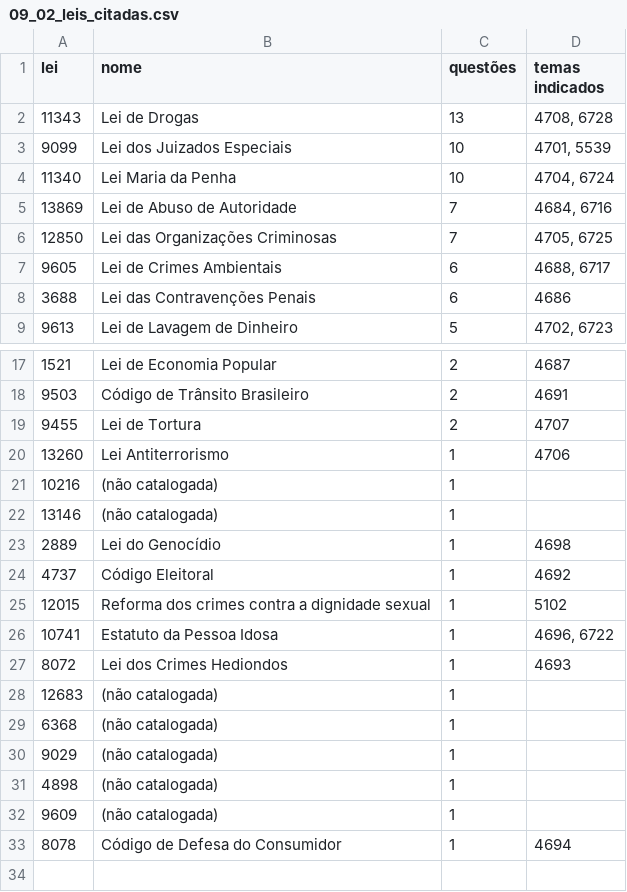
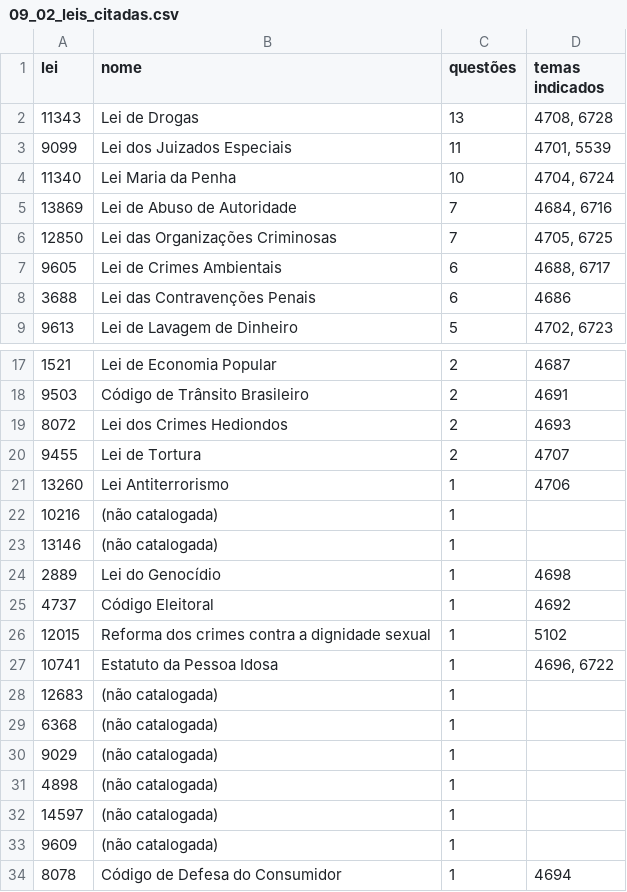
Before and after one commit to AIWASS23/legislativo, a CSV file: saidas/eda/tabelas/09_02_leis_citadas.csv, drawn as a sheet; only a part is shown, gaps mark what is left out.

```diff
--- a/saidas/eda/tabelas/09_02_leis_citadas.csv
+++ b/saidas/eda/tabelas/09_02_leis_citadas.csv
@@ -2,3 +2,3 @@ lei,nome,questões,temas indicados
 11343,Lei de Drogas,13,"4708, 6728"
-9099,Lei dos Juizados Especiais,10,"4701, 5539"
+9099,Lei dos Juizados Especiais,11,"4701, 5539"
 11340,Lei Maria da Penha,10,"4704, 6724"
@@ -18,2 +18,3 @@ lei,nome,questões,temas indicados
 9503,Código de Trânsito Brasileiro,2,4691
+8072,Lei dos Crimes Hediondos,2,4693
 9455,Lei de Tortura,2,4707
@@ -26,3 +27,2 @@ lei,nome,questões,temas indicados
 10741,Estatuto da Pessoa Idosa,1,"4696, 6722"
-8072,Lei dos Crimes Hediondos,1,4693
 12683,(não catalogada),1,
@@ -31,2 +31,3 @@ lei,nome,questões,temas indicados
 4898,(não catalogada),1,
+14597,(não catalogada),1,
 9609,(não catalogada),1,
```
Also changed, not shown: saidas/eda/tabelas/03_03_maior_reducao_limpeza.csv, saidas/eda/tabelas/04_01_tamanhos.csv, 14 other files.
